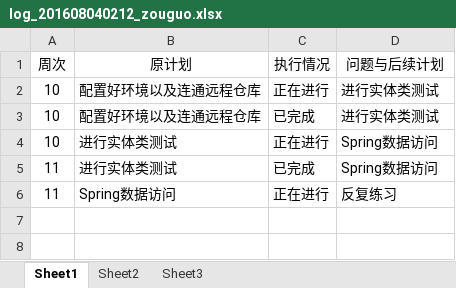
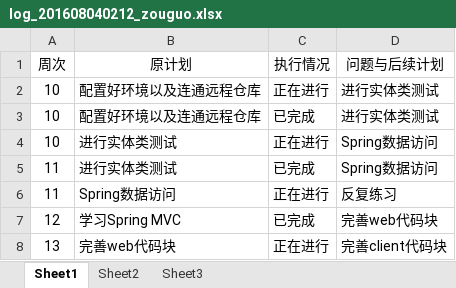
Before and after one commit to zouguo0212/express, an Excel workbook: doc/log/log_201608040212_zouguo.xlsx, sheet Sheet1, drawn as a sheet; values as stored, in another font and other column widths than the file's, no borders; the diff names each change by its address in the sheet, - before the commit and + after, or states it on an @@ line.

```diff
--- a/doc/log/log_201608040212_zouguo.xlsx (sheet Sheet1)
+++ b/doc/log/log_201608040212_zouguo.xlsx (sheet Sheet1)
+row 7: 12 | 学习Spring MVC | 已完成 | 完善web代码块
+row 8: 13 | 完善web代码块 | 正在进行 | 完善client代码块
```
Also changed, not shown: 7 other files.
